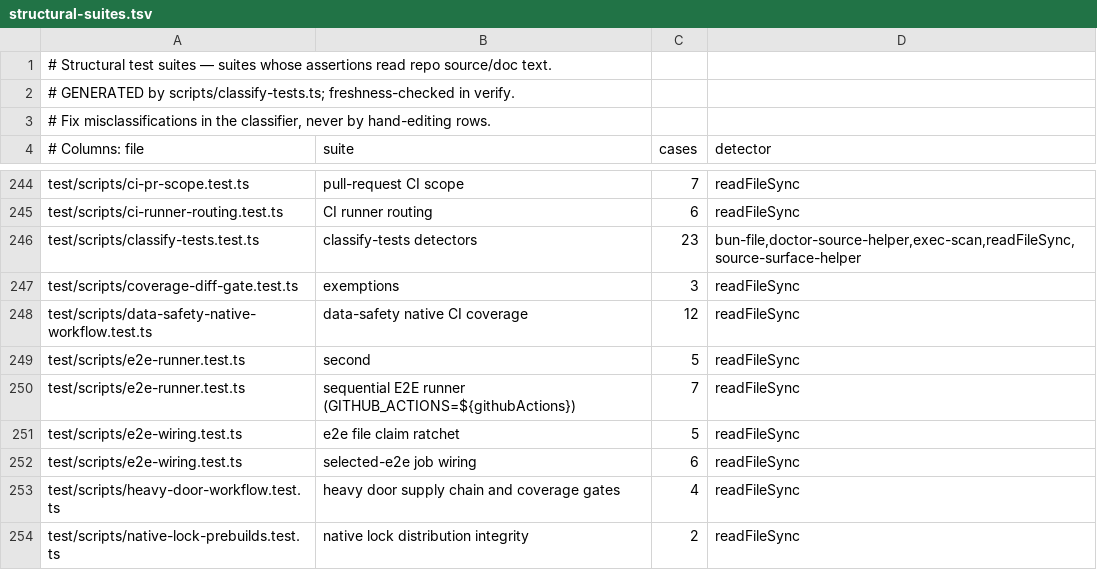
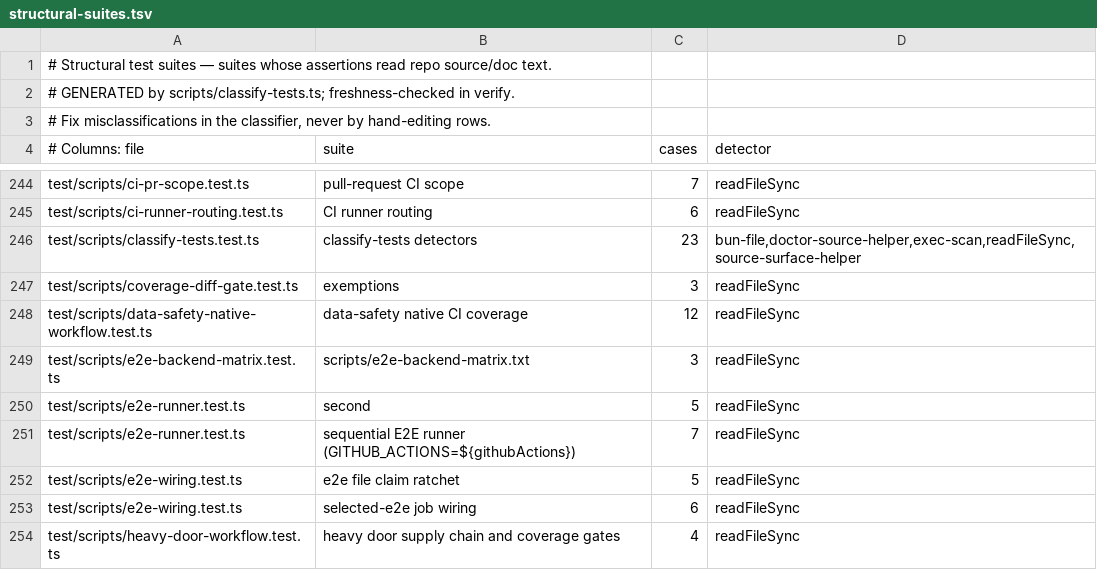
Before and after one commit to Margok1987/gbrain, a TSV file: scripts/structural-suites.tsv, drawn as a sheet; only a part is shown, gaps mark what is left out; the shorter side is filled out with more unchanged rows; the diff names each change by its address in the sheet, - before the commit and + after, or states it on an @@ line.

Commit message:
test(structural-manifest): regenerate for the backend-matrix runner test

```diff
--- a/scripts/structural-suites.tsv
+++ b/scripts/structural-suites.tsv
+row 249: test/scripts/e2e-backend-matrix.test.ts | scripts/e2e-backend-matrix.txt | 3 | readFileSync
```
